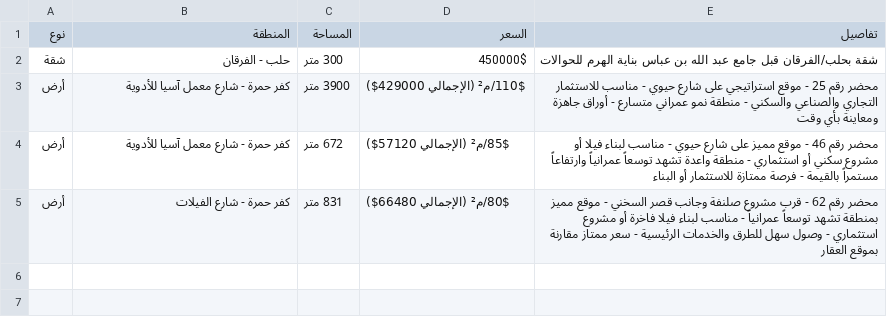
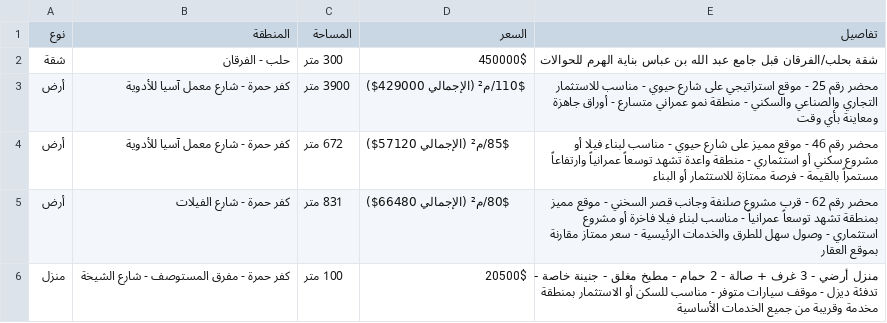
Before and after one commit to najialo/Wakilshaba, a CSV file: listings.csv, drawn as a sheet; the diff names each change by its address in the sheet, - before the commit and + after, or states it on an @@ line.

Commit message:
Add new property listing for منزل in كفر حمرة

```diff
--- a/listings.csv
+++ b/listings.csv
+row 6: منزل | كفر حمرة - مفرق المستوصف - شارع الشيخة | 100 متر | 20500$ | منزل أرضي - 3 غرف + صالة - 2 حمام - مطبخ مغلق - جنينة خاصة - تدفئة ديزل - موقف سيارات متوفر - مناسب للسكن أو الاستثمار بمنطقة مخدمة وقريبة من جميع الخدمات الأساسية
```
